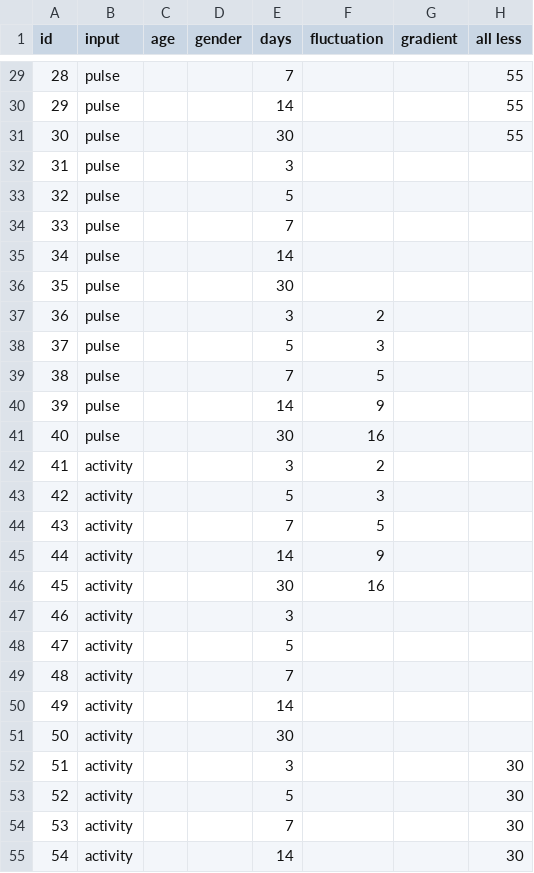
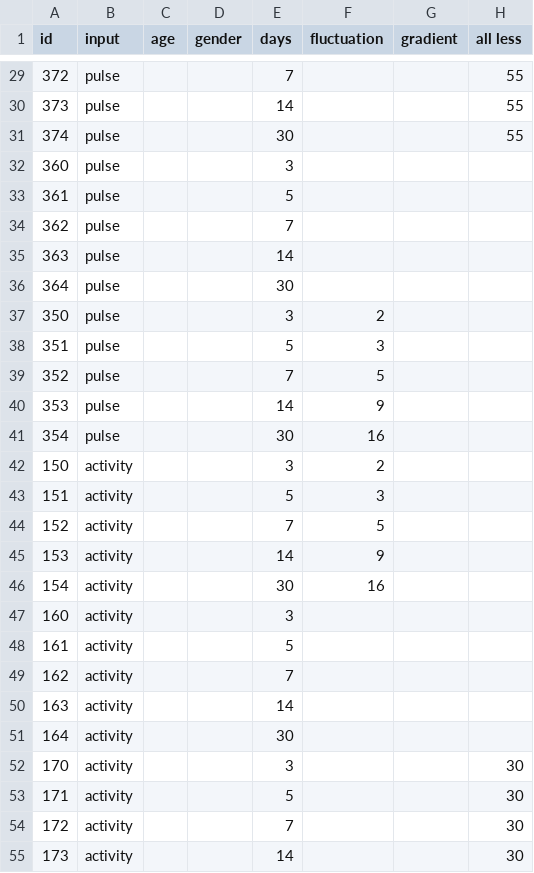
Before and after one commit to whistler/health-engine, a CSV file: db/timeseries_recommendations.csv, drawn as a sheet; only a part is shown, gaps mark what is left out; the diff covers the shown part only; the diff names each change by its address in the sheet, - before the commit and + after, or states it on an @@ line.

```diff
--- a/db/timeseries_recommendations.csv
+++ b/db/timeseries_recommendations.csv
-A29 (id): 28
+A29 (id): 372
-A30 (id): 29
+A30 (id): 373
-A31 (id): 30
+A31 (id): 374
-A32 (id): 31
+A32 (id): 360
-A33 (id): 32
+A33 (id): 361
-A34 (id): 33
+A34 (id): 362
-A35 (id): 34
+A35 (id): 363
-A36 (id): 35
+A36 (id): 364
-A37 (id): 36
+A37 (id): 350
-A38 (id): 37
+A38 (id): 351
-A39 (id): 38
+A39 (id): 352
-A40 (id): 39
+A40 (id): 353
-A41 (id): 40
+A41 (id): 354
-A42 (id): 41
+A42 (id): 150
-A43 (id): 42
+A43 (id): 151
-A44 (id): 43
+A44 (id): 152
-A45 (id): 44
+A45 (id): 153
-A46 (id): 45
+A46 (id): 154
-A47 (id): 46
+A47 (id): 160
-A48 (id): 47
+A48 (id): 161
-A49 (id): 48
+A49 (id): 162
-A50 (id): 49
+A50 (id): 163
-A51 (id): 50
+A51 (id): 164
-A52 (id): 51
+A52 (id): 170
-A53 (id): 52
+A53 (id): 171
-A54 (id): 53
+A54 (id): 172
-A55 (id): 54
+A55 (id): 173
```
Also changed, not shown: 53 edited cells elsewhere in this file, db/instance_recommendations.csv, 2 other files.
